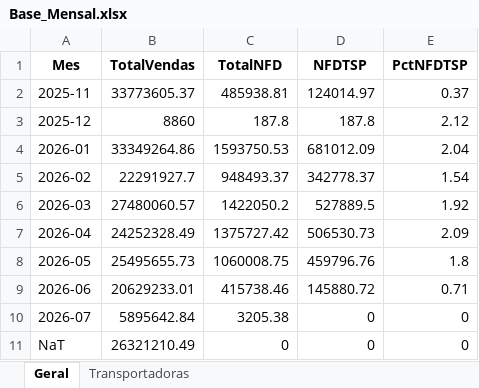
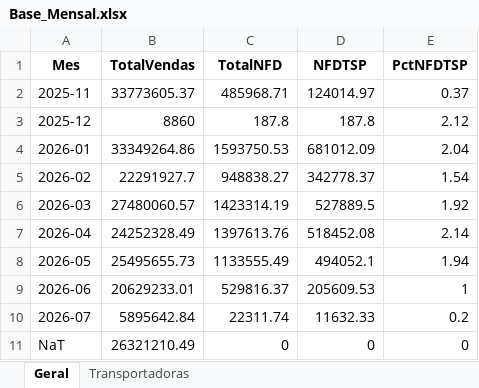
Before and after one commit to Renato-Donadel/monitor-pedidos, an Excel workbook: data/Base_Mensal.xlsx, sheet Geral, drawn as a sheet; values as stored, in another font and other column widths than the file's, no borders; the diff names each change by its address in the sheet, - before the commit and + after, or states it on an @@ line.

```diff
--- a/data/Base_Mensal.xlsx (sheet Geral)
+++ b/data/Base_Mensal.xlsx (sheet Geral)
-C2 (TotalNFD): 485938.81
+C2 (TotalNFD): 485968.71
-C5 (TotalNFD): 948493.37
+C5 (TotalNFD): 948838.27
-C6 (TotalNFD): 1422050.2
+C6 (TotalNFD): 1423314.19
-C7 (TotalNFD): 1375727.42
+C7 (TotalNFD): 1397613.76
-D7 (NFDTSP): 506530.73
+D7 (NFDTSP): 518452.08
-E7 (PctNFDTSP): 2.09
+E7 (PctNFDTSP): 2.14
-C8 (TotalNFD): 1060008.75
+C8 (TotalNFD): 1133555.49
-D8 (NFDTSP): 459796.76
+D8 (NFDTSP): 494052.1
-E8 (PctNFDTSP): 1.8
+E8 (PctNFDTSP): 1.94
-C9 (TotalNFD): 415738.46
+C9 (TotalNFD): 529816.37
-D9 (NFDTSP): 145880.72
+D9 (NFDTSP): 205609.53
-E9 (PctNFDTSP): 0.71
+E9 (PctNFDTSP): 1
-C10 (TotalNFD): 3205.38
+C10 (TotalNFD): 22311.74
-D10 (NFDTSP): 0
+D10 (NFDTSP): 11632.33
-E10 (PctNFDTSP): 0
+E10 (PctNFDTSP): 0.2
```
Also changed, not shown: sheet Transportadoras, data/Base_Intelipost_Resumo.xlsx, data/Base_Similaridade_Tarifarios.xlsx, 1 other file.
